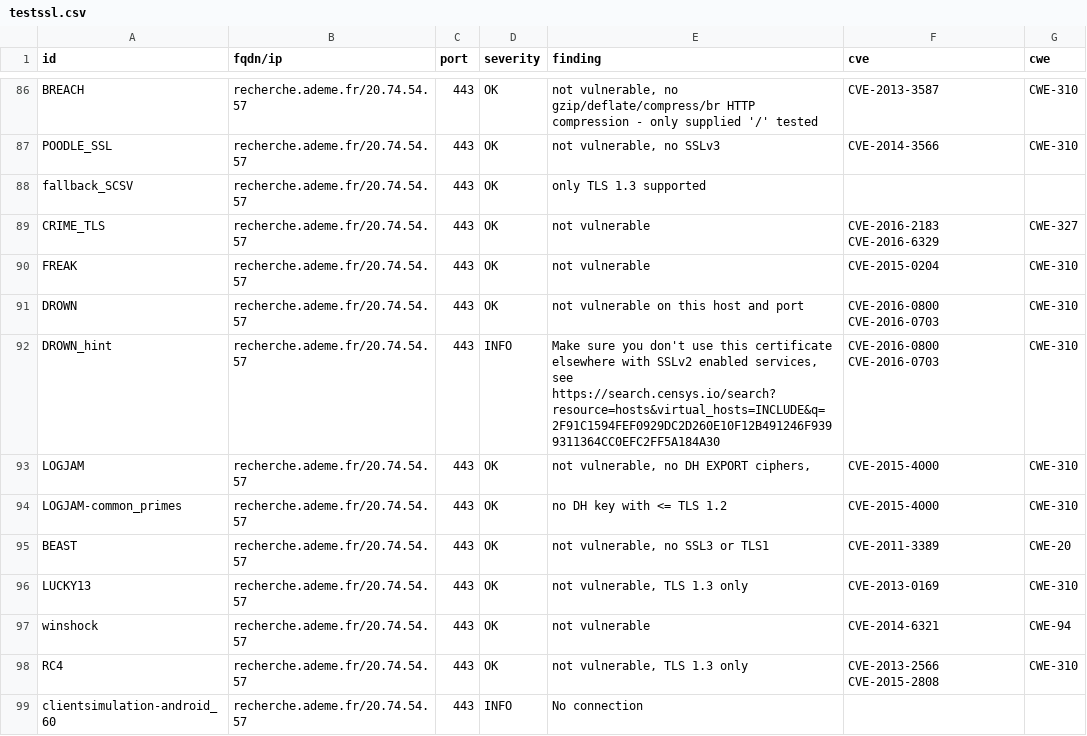
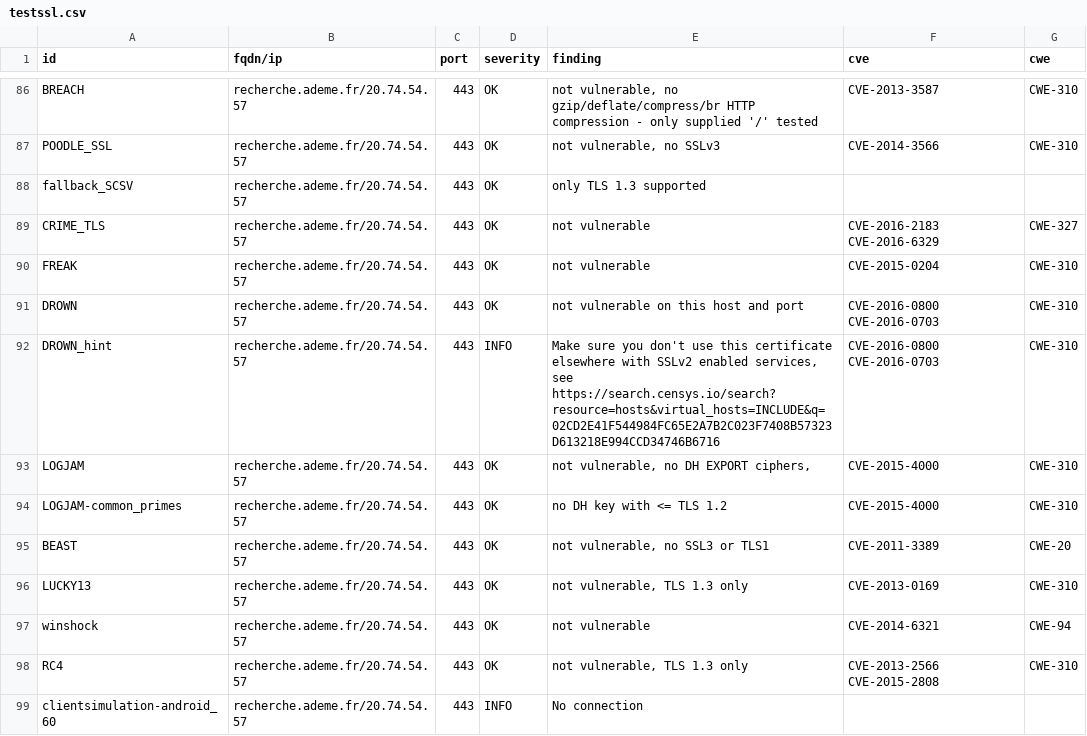
Before and after one commit to GKO-org/dashlordPrd11, a CSV file: results/aHR0cHM6Ly9yZWNoZXJjaGUuYWRlbWUuZnI=/testssl.csv, drawn as a sheet; only a part is shown, gaps mark what is left out; the diff covers the shown part only.

Commit message:
update: https://recherche.ademe.fr

```diff
--- a/results/aHR0cHM6Ly9yZWNoZXJjaGUuYWRlbWUuZnI=/testssl.csv
+++ b/results/aHR0cHM6Ly9yZWNoZXJjaGUuYWRlbWUuZnI=/testssl.csv
@@ -91,3 +91,3 @@
 "DROWN","recherche.ademe.fr/20.74.54.57","443","OK","not vulnerable on this host and port","CVE-2016-0800 CVE-2016-0703","CWE-310"
-"DROWN_hint","recherche.ademe.fr/20.74.54.57","443","INFO","Make sure you don't use this certificate elsewhere with SSLv2 enabled services, see https://search.censys.io/search?resource=hosts&virtual_hosts=INCLUDE&q=2F91C1594FEF0929DC2D260E10F12B491246F9399311364CC0EFC2FF5A184A30","CVE-2016-0800 CVE-2016-0703","CWE-310"
+"DROWN_hint","recherche.ademe.fr/20.74.54.57","443","INFO","Make sure you don't use this certificate elsewhere with SSLv2 enabled services, see https://search.censys.io/search?resource=hosts&virtual_hosts=INCLUDE&q=02CD2E41F544984FC65E2A7B2C023F7408B57323D613218E994CCD34746B6716","CVE-2016-0800 CVE-2016-0703","CWE-310"
 "LOGJAM","recherche.ademe.fr/20.74.54.57","443","OK","not vulnerable, no DH EXPORT ciphers,","CVE-2015-4000","CWE-310"
```
Also changed, not shown: 12 edited cells elsewhere in this file, 9 other files.
